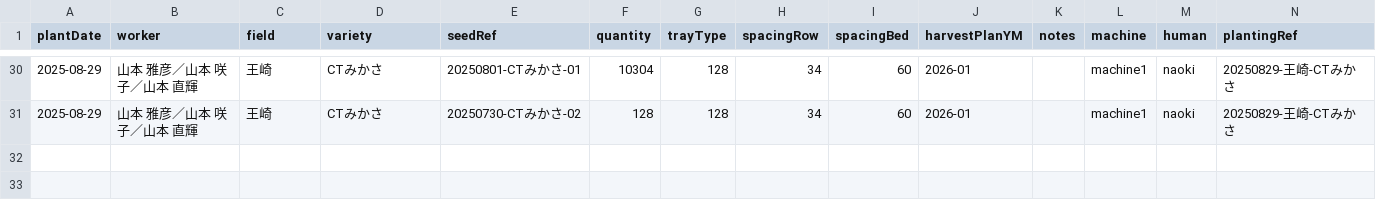
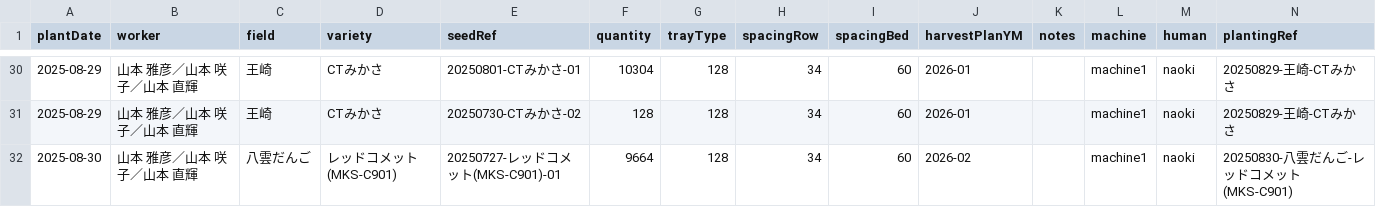
Before and after one commit to yamamoto-to-farm/yamamoto-farm-log, a CSV file: logs/planting/all.csv, drawn as a sheet; only a part is shown, gaps mark what is left out; the diff names each change by its address in the sheet, - before the commit and + after, or states it on an @@ line.

```diff
--- a/logs/planting/all.csv
+++ b/logs/planting/all.csv
+row 32: 2025-08-30 | 山本 雅彦／山本 咲子／山本 直輝 | 八雲だんご | レッドコメット(MKS-C901) | 20250727-レッドコメット(MKS-C901)-01 | 9664 | 128 | 34 | 60 | 2026-02 |  | machine1 | naoki | 20250830-八雲だんご-レッドコメット(MKS-C901)
```
Also changed, not shown: 1 other file.
